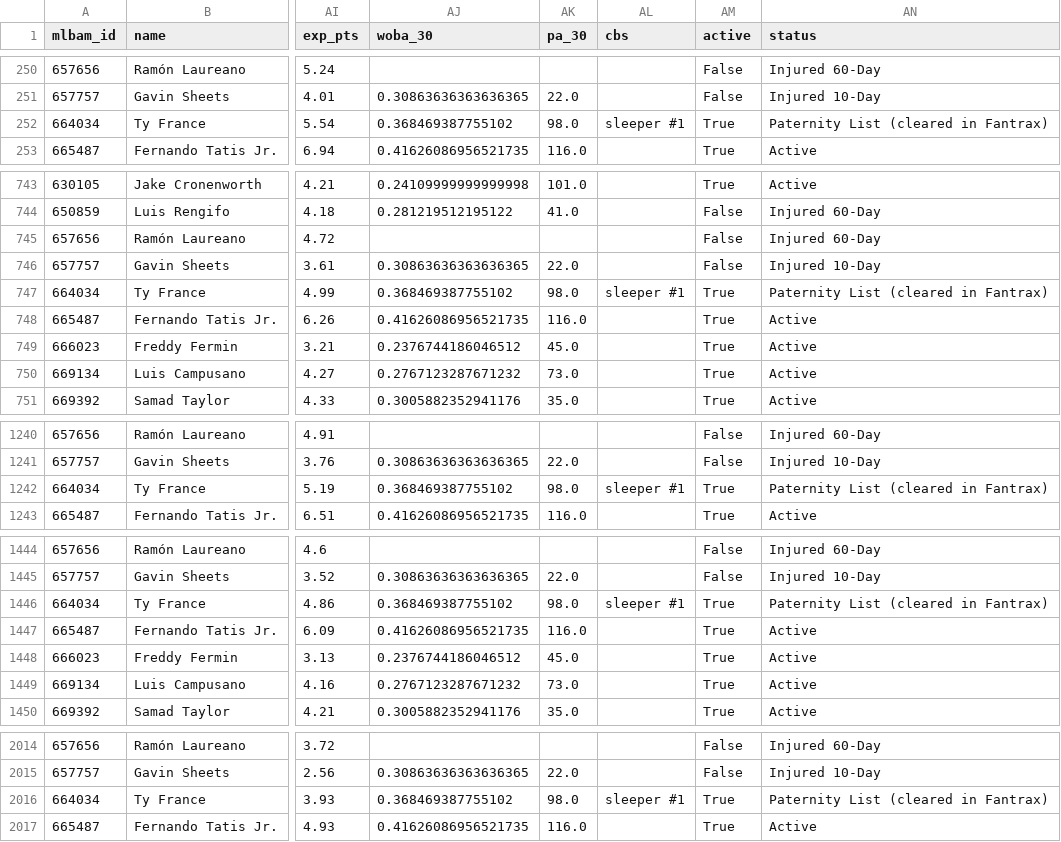
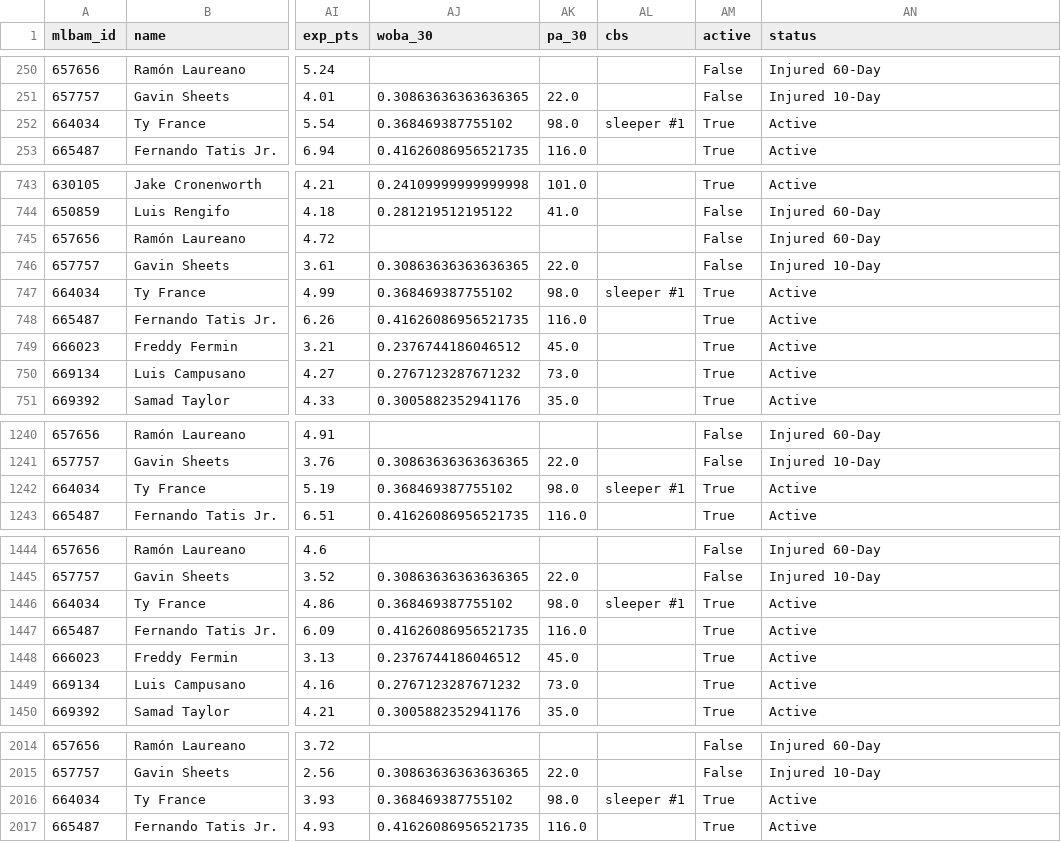
Before and after one commit to Albierrto/philly-special-lab, a CSV file: output/streamers/hitter_days.csv, drawn as a sheet; only a part is shown, gaps mark what is left out; the diff covers the shown part only; the diff names each change by its address in the sheet, - before the commit and + after, or states it on an @@ line.

```diff
--- a/output/streamers/hitter_days.csv
+++ b/output/streamers/hitter_days.csv
-AN252 (status): Paternity List (cleared in Fantrax)
+AN252 (status): Active
-AN747 (status): Paternity List (cleared in Fantrax)
+AN747 (status): Active
-AN1242 (status): Paternity List (cleared in Fantrax)
+AN1242 (status): Active
-AN1446 (status): Paternity List (cleared in Fantrax)
+AN1446 (status): Active
-AN2016 (status): Paternity List (cleared in Fantrax)
+AN2016 (status): Active
```
Also changed, not shown: 2 edited cells elsewhere in this file, output/streamers/pitcher_starts.csv, output/streamers/two_start_pitchers.csv, 6 other files.
